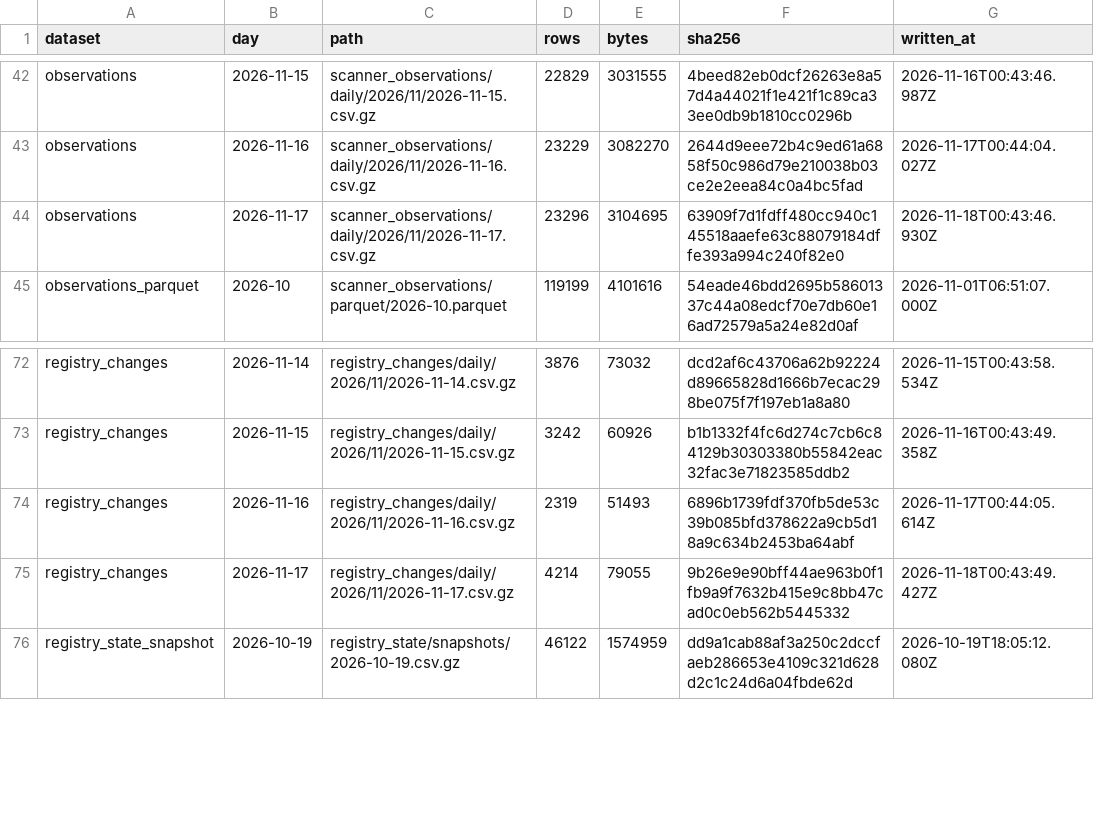
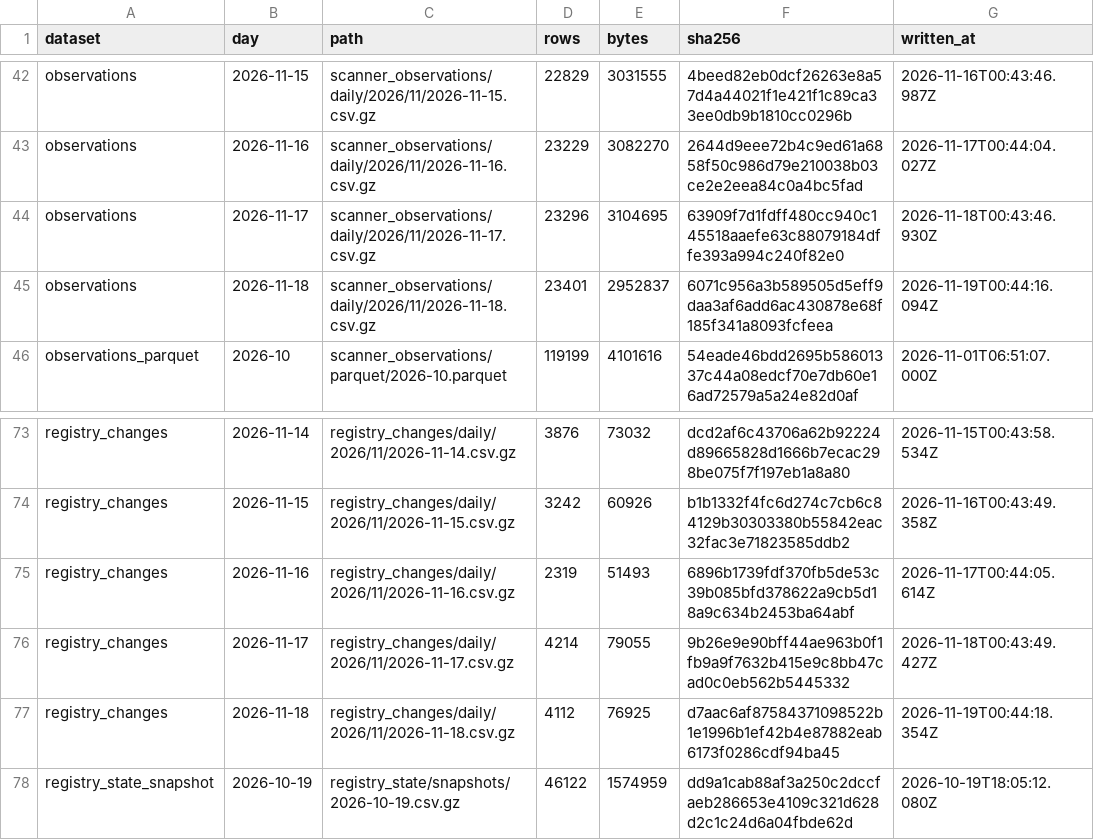
Before and after one commit to PetShopBros/lowdown-data, a CSV file: MANIFEST.csv, drawn as a sheet; only a part is shown, gaps mark what is left out.

Commit message:
data: archive 2026-11-19

```diff
--- a/MANIFEST.csv
+++ b/MANIFEST.csv
@@ -44,2 +44,3 @@ observations,2026-11-16,scanner_observations/daily/2026/11/2026-11-16.csv.gz,232
 observations,2026-11-17,scanner_observations/daily/2026/11/2026-11-17.csv.gz,23296,3104695,63909f7d1fdff480cc940c145518aaefe63c88079184dffe393a994c240f82e0,2026-11-18T00:43:46.930Z
+observations,2026-11-18,scanner_observations/daily/2026/11/2026-11-18.csv.gz,23401,2952837,6071c956a3b589505d5eff9daa3af6add6ac430878e68f185f341a8093fcfeea,2026-11-19T00:44:16.094Z
 observations_parquet,2026-10,scanner_observations/parquet/2026-10.parquet,119199,4101616,54eade46bdd2695b58601337c44a08edcf70e7db60e16ad72579a5a24e82d0af,2026-11-01T06:51:07.000Z
@@ -75,2 +76,3 @@ registry_changes,2026-11-16,registry_changes/daily/2026/11/2026-11-16.csv.gz,231
 registry_changes,2026-11-17,registry_changes/daily/2026/11/2026-11-17.csv.gz,4214,79055,9b26e9e90bff44ae963b0f1fb9a9f7632b415e9c8bb47cad0c0eb562b5445332,2026-11-18T00:43:49.427Z
+registry_changes,2026-11-18,registry_changes/daily/2026/11/2026-11-18.csv.gz,4112,76925,d7aac6af87584371098522b1e1996b1ef42b4e87882eab6173f0286cdf94ba45,2026-11-19T00:44:18.354Z
 registry_state_snapshot,2026-10-19,registry_state/snapshots/2026-10-19.csv.gz,46122,1574959,dd9a1cab88af3a250c2dccfaeb286653e4109c321d628d2c1c24d6a04fbde62d,2026-10-19T18:05:12.080Z
```
Also changed, not shown: 2 other files.
